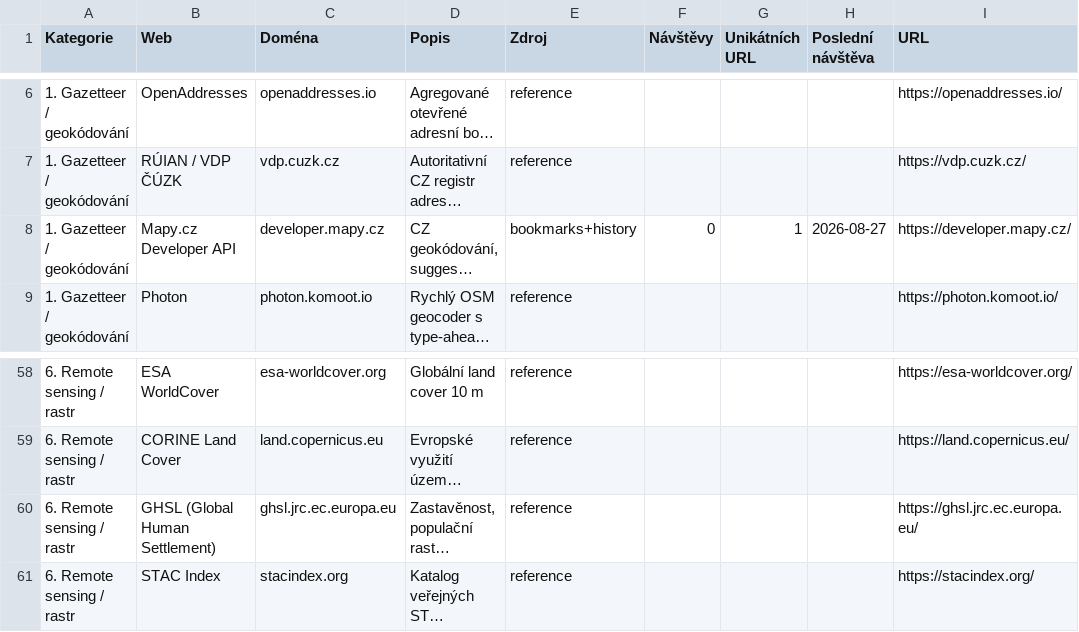
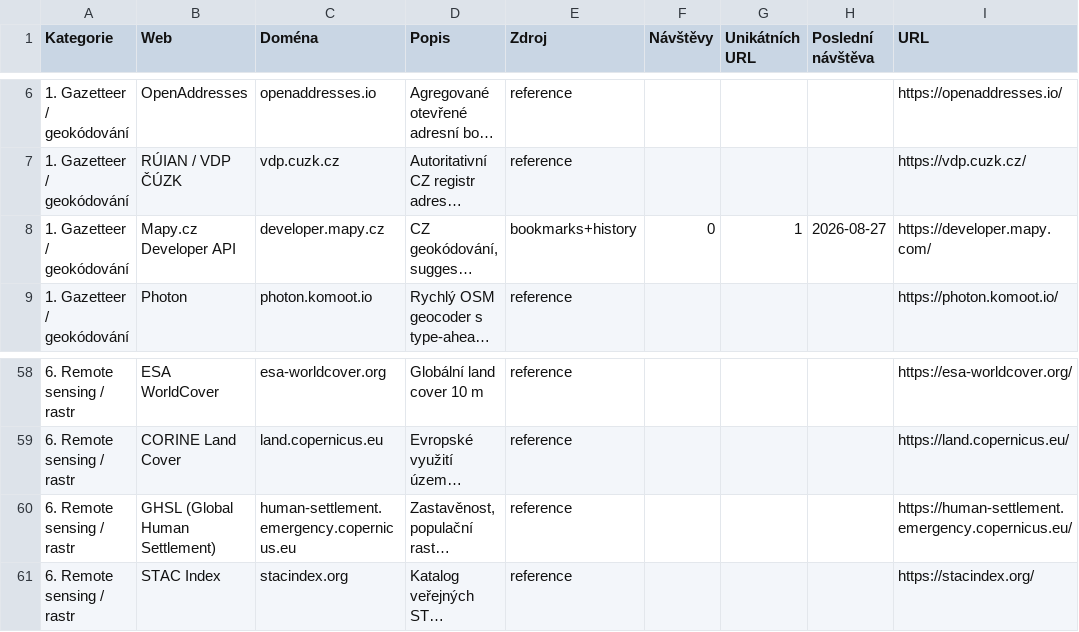
Before and after one commit to korczis/data-atlas, a CSV file: data/catalog.csv, drawn as a sheet; only a part is shown, gaps mark what is left out; long unchanged cells end in …; the diff covers the shown part only; the diff names each change by its address in the sheet, - before the commit and + after, or states it on an @@ line.

```diff
--- a/data/catalog.csv
+++ b/data/catalog.csv
-I8 (URL): https://developer.mapy.cz/
+I8 (URL): https://developer.mapy.com/
-C60 (Doména): ghsl.jrc.ec.europa.eu
+C60 (Doména): human-settlement.emergency.copernicus.eu
-I60 (URL): https://ghsl.jrc.ec.europa.eu/
+I60 (URL): https://human-settlement.emergency.copernicus.eu/
```
Also changed, not shown: 1 removed row and 13 edited cells elsewhere in this file, 14 other files.
